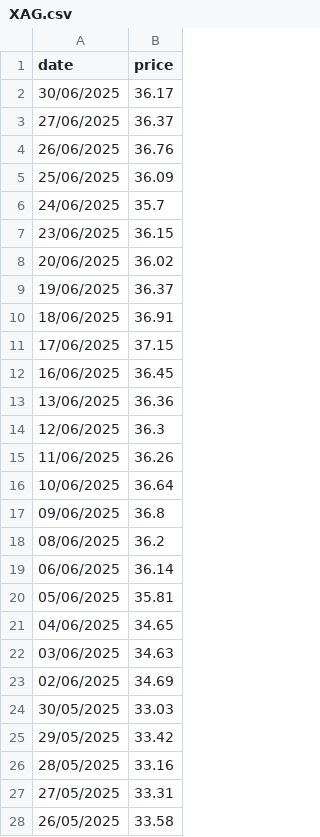
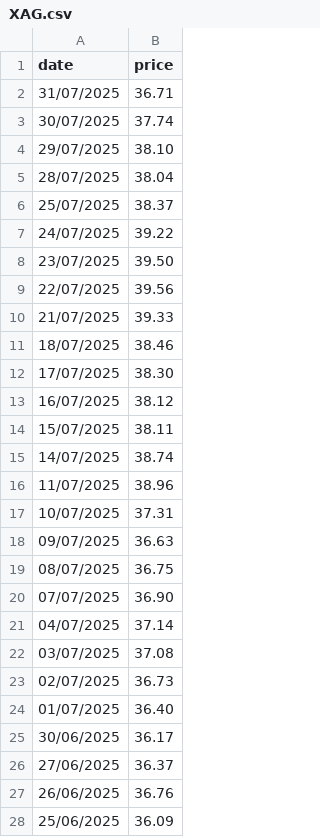
Before and after one commit to Ross6789/investment-backtester, a CSV file: backend/data/raw_assets/XAG.csv, drawn as a sheet; only a part is shown; the shorter side is filled out with more unchanged rows.

```diff
--- a/backend/data/raw_assets/XAG.csv
+++ b/backend/data/raw_assets/XAG.csv
@@ -1,2 +1,25 @@
 date,price
+31/07/2025,36.71
+30/07/2025,37.74
+29/07/2025,38.10
+28/07/2025,38.04
+25/07/2025,38.37
+24/07/2025,39.22
+23/07/2025,39.50
+22/07/2025,39.56
+21/07/2025,39.33
+18/07/2025,38.46
+17/07/2025,38.30
+16/07/2025,38.12
+15/07/2025,38.11
+14/07/2025,38.74
+11/07/2025,38.96
+10/07/2025,37.31
+09/07/2025,36.63
+08/07/2025,36.75
+07/07/2025,36.90
+04/07/2025,37.14
+03/07/2025,37.08
+02/07/2025,36.73
+01/07/2025,36.40
 30/06/2025,36.17
```
Also changed, not shown: backend/data/metadata/csv/assets.csv, backend/data/raw_assets/XAU.csv, 22 other files.
